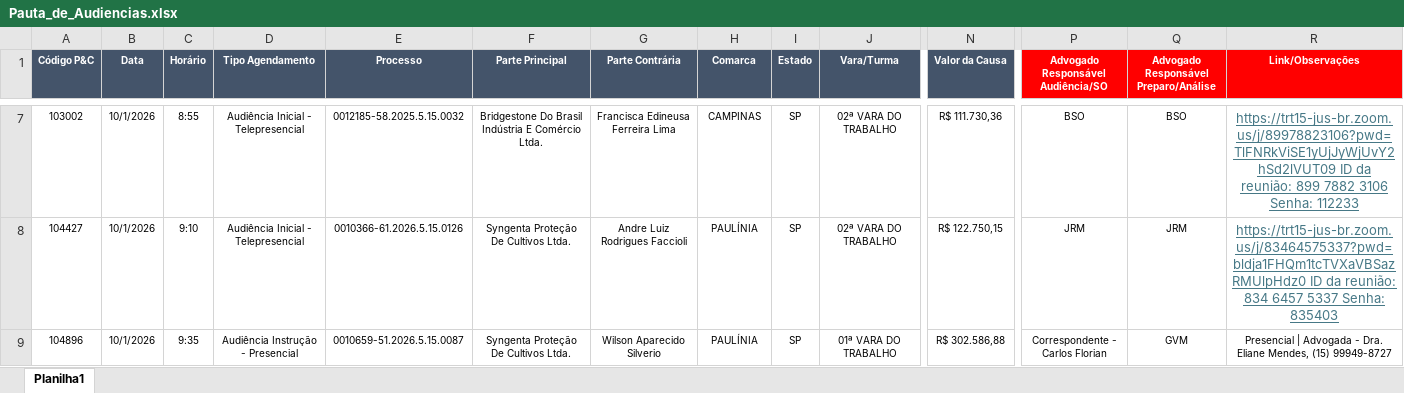
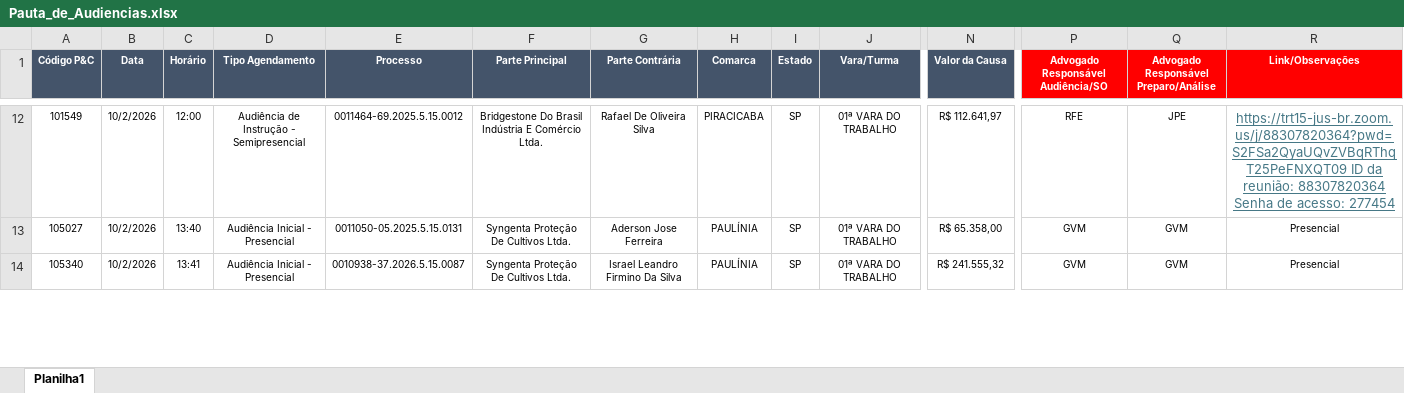
Before and after one commit to peixotoecury/dashboard-juridico, an Excel workbook: Pauta_de_Audiencias.xlsx, sheet Planilha1, drawn as a sheet; only a part is shown, gaps mark what is left out; values as stored, in another font and other column widths than the file's, no borders; addresses are those after the commit; the diff covers the shown part only; the diff names each change by its address in the sheet, - before the commit and + after, or states it on an @@ line.

Commit message:
Audiências: sync 2026-10-02 — Pauta de Audiências.xlsx

```diff
--- a/Pauta_de_Audiencias.xlsx (sheet Planilha1)
+++ b/Pauta_de_Audiencias.xlsx (sheet Planilha1)
-A12 (Código P&C): 103002
+A12 (Código P&C): 101549
-B12:B14 (Data): 10/1/2026
+B12:B14 (Data): 10/2/2026
-C12 (Horário): 8:55
+C12 (Horário): 12:00
-D12 (Tipo Agendamento): Audiência Inicial - Telepresencial
+D12 (Tipo Agendamento): Audiência de Instrução - Semipresencial
-E12 (Processo): 0012185-58.2025.5.15.0032
+E12 (Processo): 0011464-69.2025.5.15.0012
-G12 (Parte Contrária): Francisca Edineusa Ferreira Lima
+G12 (Parte Contrária): Rafael De Oliveira Silva
-H12 (Comarca): CAMPINAS
+H12 (Comarca): PIRACICABA
-J12:J13 (Vara/Turma): 02ª VARA DO TRABALHO
+J12:J13 (Vara/Turma): 01ª VARA DO TRABALHO
-N12 (Valor da Causa): R$ 111.730,36
+N12 (Valor da Causa): R$ 112.641,97
-P12: BSO
+P12: RFE
-Q12: BSO
+Q12: JPE
-R12 (Link/Observações): https://trt15-jus-br.zoom.us/j/89978823106?pwd=TlFNRkViSE1yUjJyWjUvY2hSd2lVUT09 ID da reunião: 899 7882 3106 Senha: 112233
+R12 (Link/Observações): https://trt15-jus-br.zoom.us/j/88307820364?pwd=S2FSa2QyaUQvZVBqRThqT25PeFNXQT09 ID da reunião: 88307820364 Senha de acesso: 277454
-A13 (Código P&C): 104427
+A13 (Código P&C): 105027
-C13 (Horário): 9:10
+C13 (Horário): 13:40
-D13 (Tipo Agendamento): Audiência Inicial - Telepresencial
+D13 (Tipo Agendamento): Audiência Inicial - Presencial
-E13 (Processo): 0010366-61.2026.5.15.0126
+E13 (Processo): 0011050-05.2025.5.15.0131
-G13 (Parte Contrária): Andre Luiz Rodrigues Faccioli
+G13 (Parte Contrária): Aderson Jose Ferreira
-N13 (Valor da Causa): R$ 122.750,15
+N13 (Valor da Causa): R$ 65.358,00
-P13: JRM
+P13: GVM
-Q13: JRM
+Q13: GVM
-R13 (Link/Observações): https://trt15-jus-br.zoom.us/j/83464575337?pwd=bldja1FHQm1tcTVXaVBSazRMUlpHdz0 ID da reunião: 834 6457 5337 Senha: 835403
+R13 (Link/Observações): Presencial
@@ R13 underline: on → off, text colour: #467886 → black, text size: smaller @@
-A14 (Código P&C): 104896
+A14 (Código P&C): 105340
-C14 (Horário): 9:35
+C14 (Horário): 13:41
-D14 (Tipo Agendamento): Audiência Instrução - Presencial
+D14 (Tipo Agendamento): Audiência Inicial - Presencial
-E14 (Processo): 0010659-51.2026.5.15.0087
+E14 (Processo): 0010938-37.2026.5.15.0087
-G14 (Parte Contrária): Wilson Aparecido Silverio
+G14 (Parte Contrária): Israel Leandro Firmino Da Silva
-N14 (Valor da Causa): R$ 302.586,88
+N14 (Valor da Causa): R$ 241.555,32
-P14: Correspondente - Carlos Florian
+P14: GVM
-R14 (Link/Observações): Presencial | Advogada - Dra. Eliane Mendes, (15) 99949-8727
+R14 (Link/Observações): Presencial
```
Also changed, not shown: 11 added rows, 12 removed rows and 18 edited cells elsewhere in this sheet.
